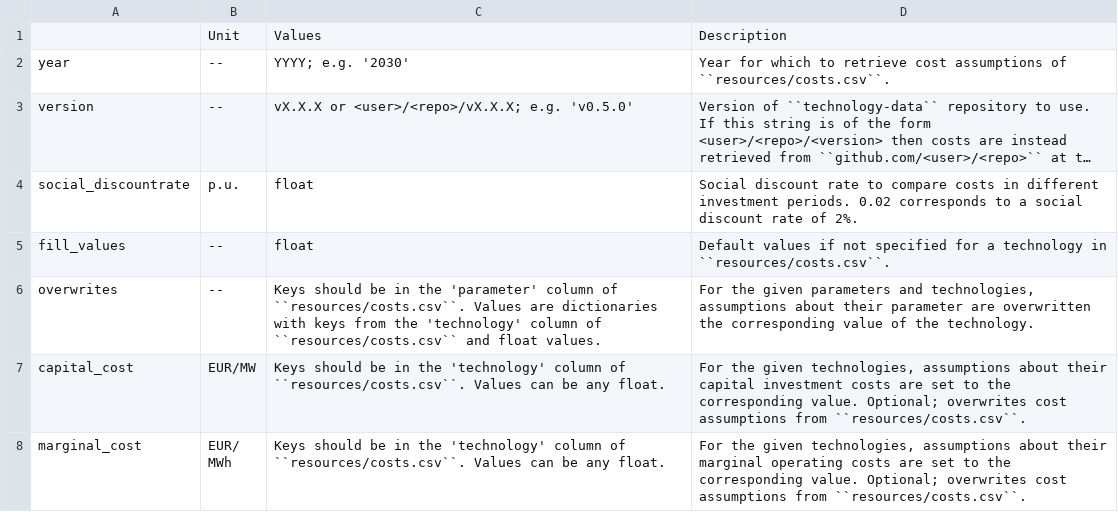
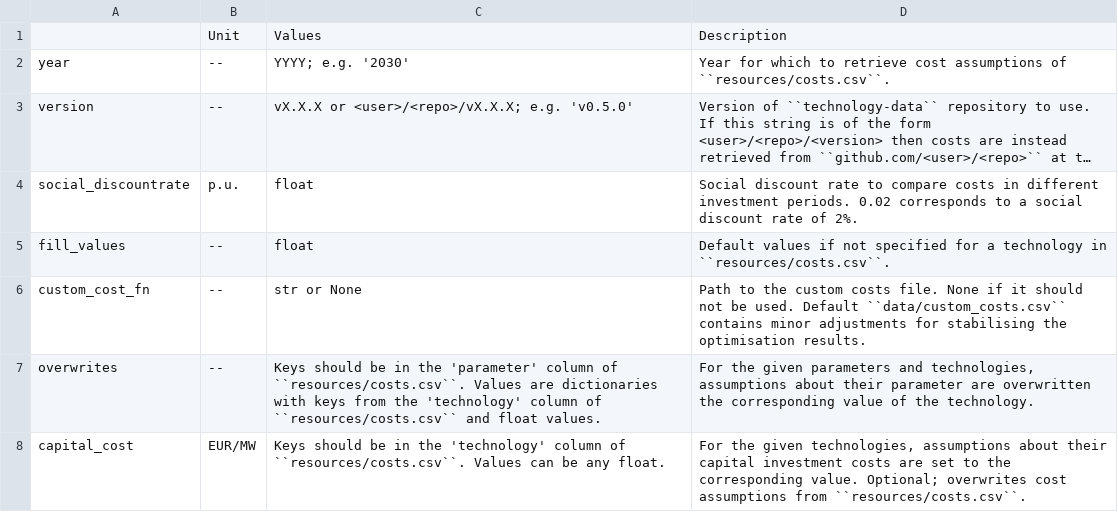
Before and after one commit to ayshaC/pypsa-eur, a CSV file: doc/configtables/costs.csv, drawn as a sheet; only a part is shown; the shorter side is filled out with more unchanged rows; long unchanged cells end in …; the diff names each change by its address in the sheet, - before the commit and + after, or states it on an @@ line.

Commit message:
feat: overwrite costs through file (#1752)
* feat: introduce build_cost_data

* refactor: bring load_costs features into build_cost_data

* doc: improve documentation

* doc: add release note

* feat: enable scenario support through file parameter

* doc: add explicit description of the preparation stage

* fix: enable custom costs by default

* fix: fix units case

* doc: improve description of default values

* fix: resolve year wildcard ambiguity

* refactor: adjust naming convention

* replace year with planning_horizons

* remove expanding to all & overwriting only given costs without priotization

* update configtable accordingly

* Update rules/collect.smk

Co-authored-by: Johannes HAMPP <42553970+euronion@users.noreply.github.com>

* year bugfix

* remove .format() in rules

* harmonize costs and tech_costs

* untangle params and config

* dtype change

* [pre-commit.ci] auto fixes from pre-commit.com hooks

for more information, see https://pre-commit.ci

* typo

* Update config/config.default.yaml

Co-authored-by: Johannes HAMPP <42553970+euronion@users.noreply.github.com>

* Update doc/configtables/costs.csv

Co-authored-by: Johannes HAMPP <42553970+euronion@users.noreply.github.com>

* Update rules/build_electricity.smk

Co-authored-by: Johannes HAMPP <42553970+euronion@users.noreply.github.com>

* rename build_cost_data to process_cost_data

* rename build_cost_data to process_cost_data ii

* clean snakemake inputs

* omit conig usage

* [pre-commit.ci] auto fixes from pre-commit.com hooks

for more information, see https://pre-commit.ci

* calculate nyears from actual snapshots

* from manual to default nyears calculation

* [pre-commit.ci] auto fixes from pre-commit.com hooks

for more information, see https://pre-commit.ci

* Update doc/release_notes.rst

Co-authored-by: Thomas Gilon <thomas.gilon@openenergytransition.org>

* omit year as a wildcard

* add 'all'-tech feature from Thomas

* [pre-commit.ci] auto fixes from pre-commit.com hooks

for more information, see https://pre-commit.ci

* explicit mention of index_cols

* Apply suggestions from code review

Co-authored-by: Fabian Neumann <fabian.neumann@outlook.de>

---------

Co-authored-by: Martha Frysztacki <martha.frysztacki@gmail.com>
Co-authored-by: Johannes HAMPP <42553970+euronion@users.noreply.github.com>
Co-authored-by: pre-commit-ci[bot] <66853113+pre-commit-ci[bot]@users.noreply.github.com>
Co-authored-by: Fabian Neumann <fabian.neumann@outlook.de>

```diff
--- a/doc/configtables/costs.csv
+++ b/doc/configtables/costs.csv
+row 6: custom_cost_fn | -- | str or None | Path to the custom costs file. None if it should not be used. Default ``data/custom_costs.csv`` contains minor adjustments for stabilising the optimisation results.
```
Also changed, not shown: 18 other files.
